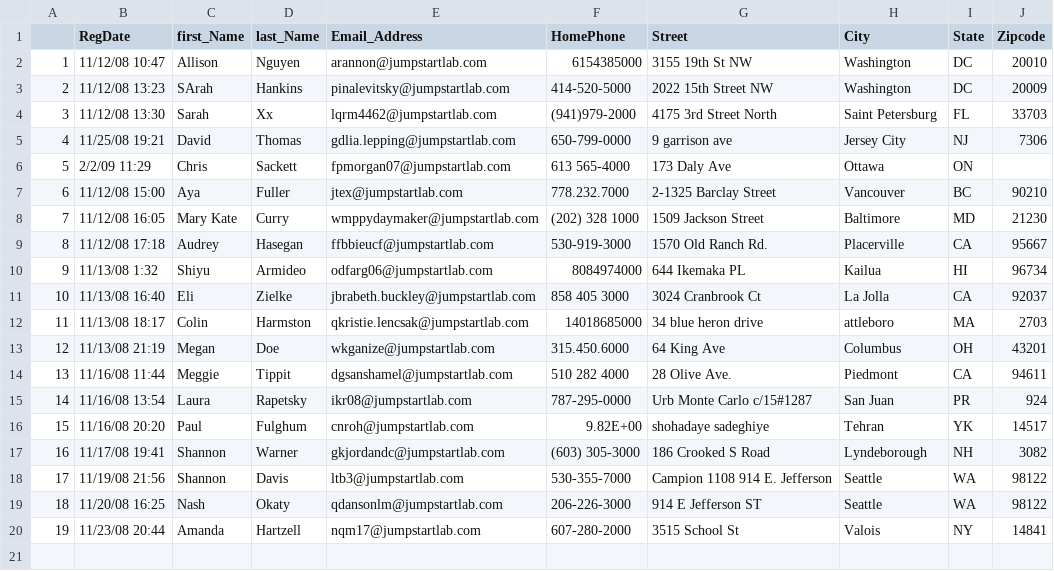
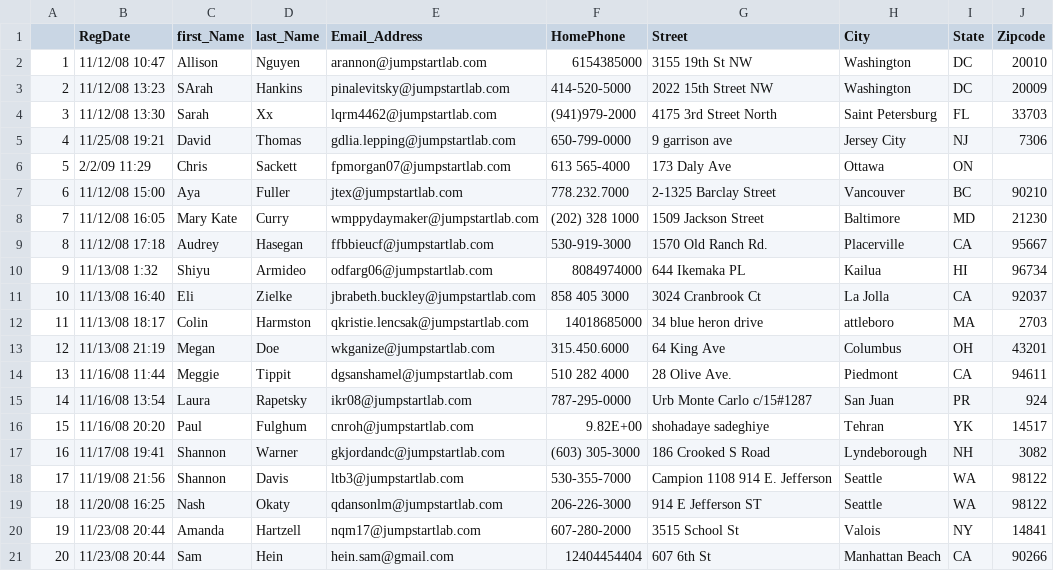
Before and after one commit to brandonclosson/odinprojects, a CSV file: event_manager/lib/event_attendees.csv, drawn as a sheet.

```diff
--- a/event_manager/lib/event_attendees.csv
+++ b/event_manager/lib/event_attendees.csv
@@ -20 +20,2 @@
 19,11/23/08 20:44,Amanda,Hartzell,nqm17@jumpstartlab.com,607-280-2000,3515 School St,Valois,NY,14841
+20,11/23/08 20:44,Sam,Hein,hein.sam@gmail.com,12404454404,607 6th St ,Manhattan Beach,CA,90266
```
Also changed, not shown: 5 other files.
